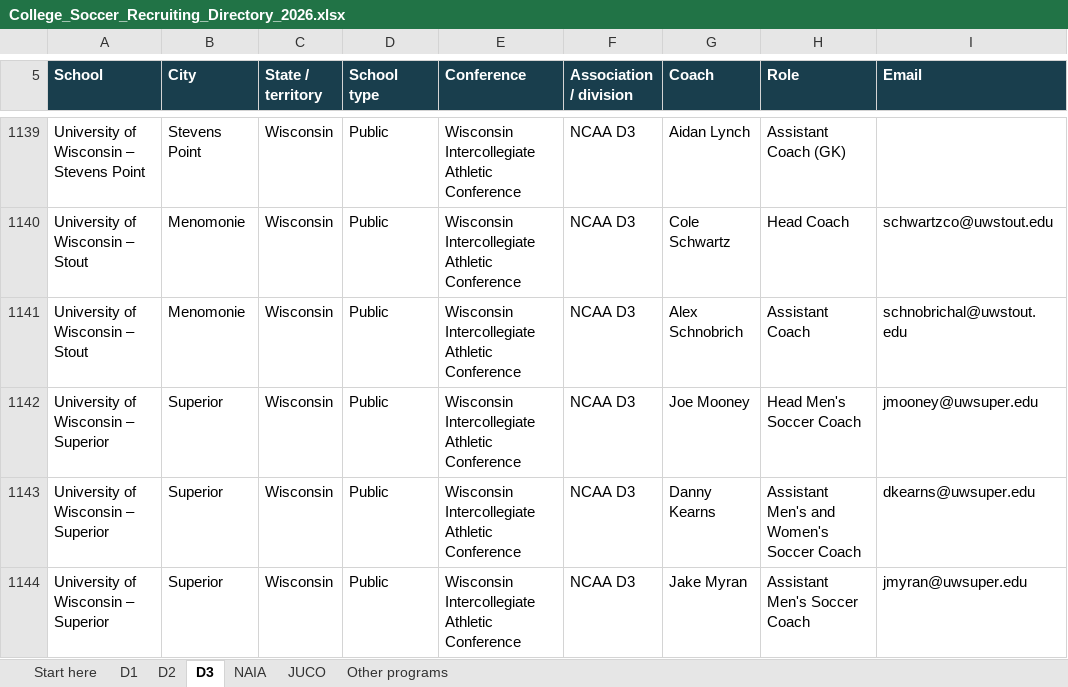
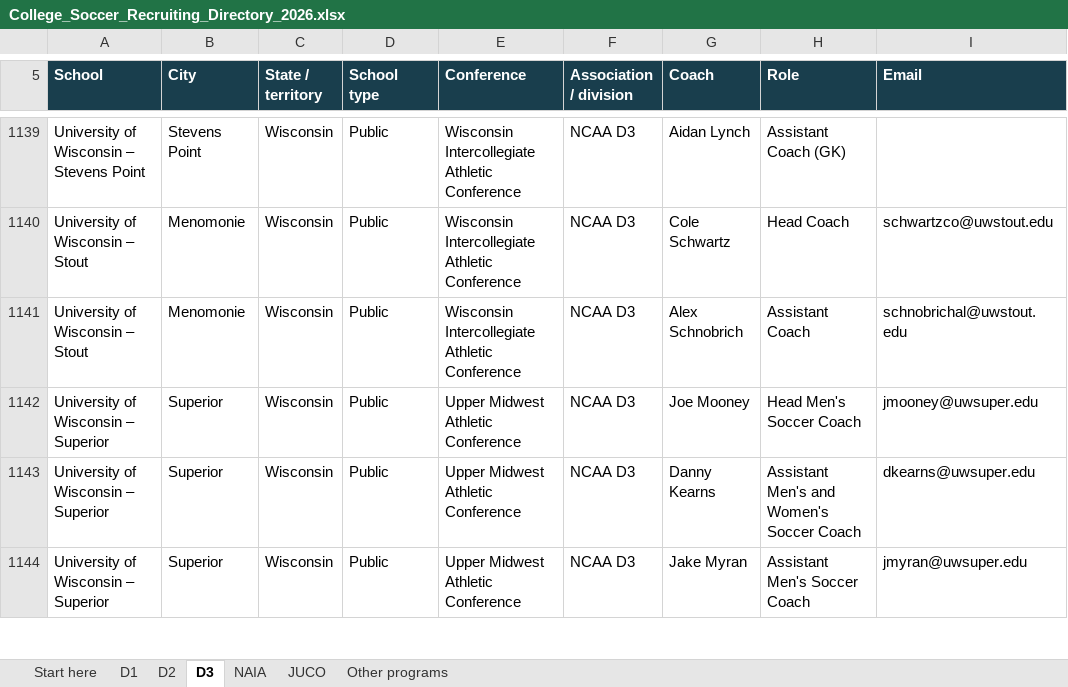
Before and after one commit to pithed2/hortonvilleSoccerHistory, an Excel workbook: public/recruiting/downloads/College_Soccer_Recruiting_Directory_2026.xlsx, sheet D3, drawn as a sheet; only a part is shown, gaps mark what is left out; values as stored, in another font and other column widths than the file's, no borders; table styles not drawn; the diff covers the shown part only; the diff names each change by its address in the sheet, - before the commit and + after, or states it on an @@ line.

```diff
--- a/public/recruiting/downloads/College_Soccer_Recruiting_Directory_2026.xlsx (sheet D3)
+++ b/public/recruiting/downloads/College_Soccer_Recruiting_Directory_2026.xlsx (sheet D3)
-E1142:E1144 (Conference): Wisconsin Intercollegiate Athletic Conference
+E1142:E1144 (Conference): Upper Midwest Athletic Conference
```
Also changed, not shown: 4 added rows and 13 edited cells elsewhere in this sheet, sheet D2, sheet NAIA, sheet Start here, sheet Other programs, sheet JUCO, sheet D1, 3 other files.
